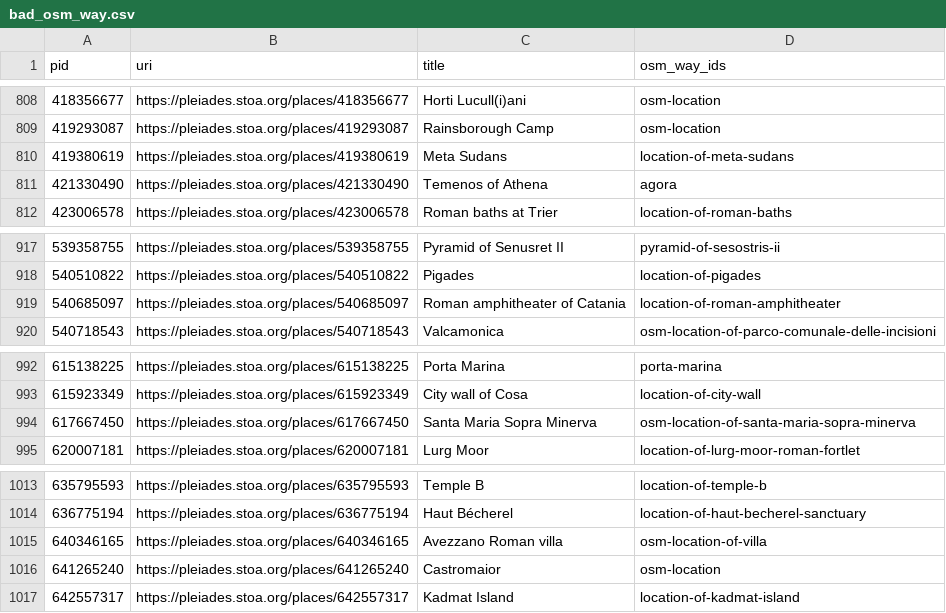
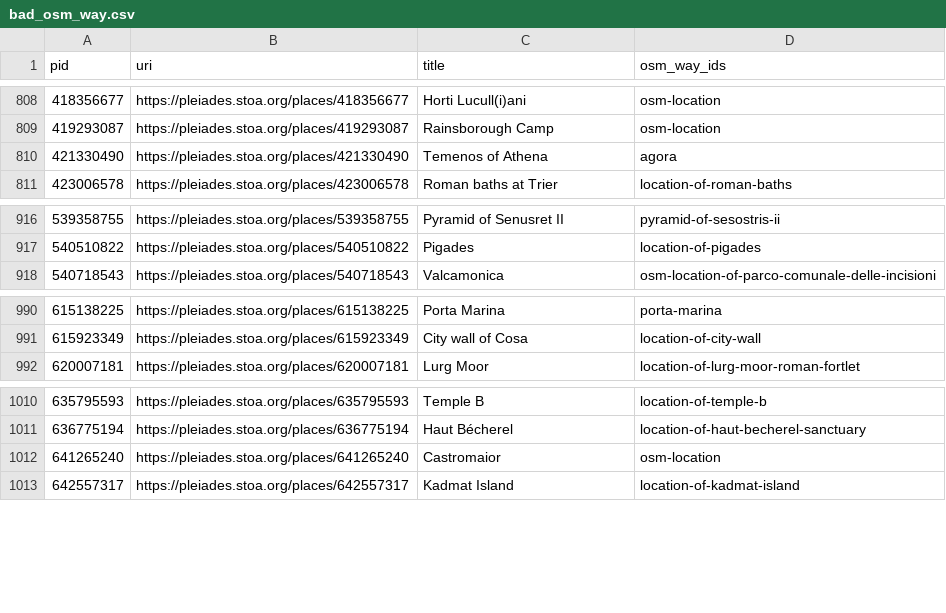
Before and after one commit to isawnyu/pleiades.datasets, a CSV file: data/data_quality/bad_osm_way.csv, drawn as a sheet; only a part is shown, gaps mark what is left out; the diff names each change by its address in the sheet, - before the commit and + after, or states it on an @@ line.

Commit message:
updated data_quality

```diff
--- a/data/data_quality/bad_osm_way.csv
+++ b/data/data_quality/bad_osm_way.csv
-row 810: 419380619 | https://pleiades.stoa.org/places/419380619 | Meta Sudans | location-of-meta-sudans
-row 919: 540685097 | https://pleiades.stoa.org/places/540685097 | Roman amphitheater of Catania | location-of-roman-amphitheater
-row 994: 617667450 | https://pleiades.stoa.org/places/617667450 | Santa Maria Sopra Minerva | osm-location-of-santa-maria-sopra-minerva
-row 1015: 640346165 | https://pleiades.stoa.org/places/640346165 | Avezzano Roman villa | osm-location-of-villa
```
Also changed, not shown: data/data_quality/bad_place_type.csv, data/data_quality/poor_accuracy.csv, 5 other files.
